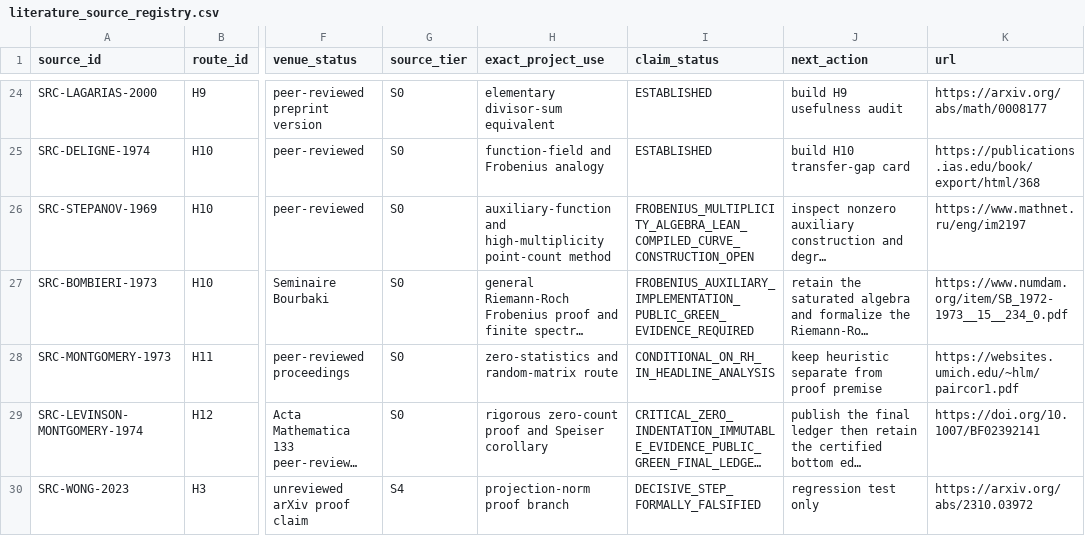
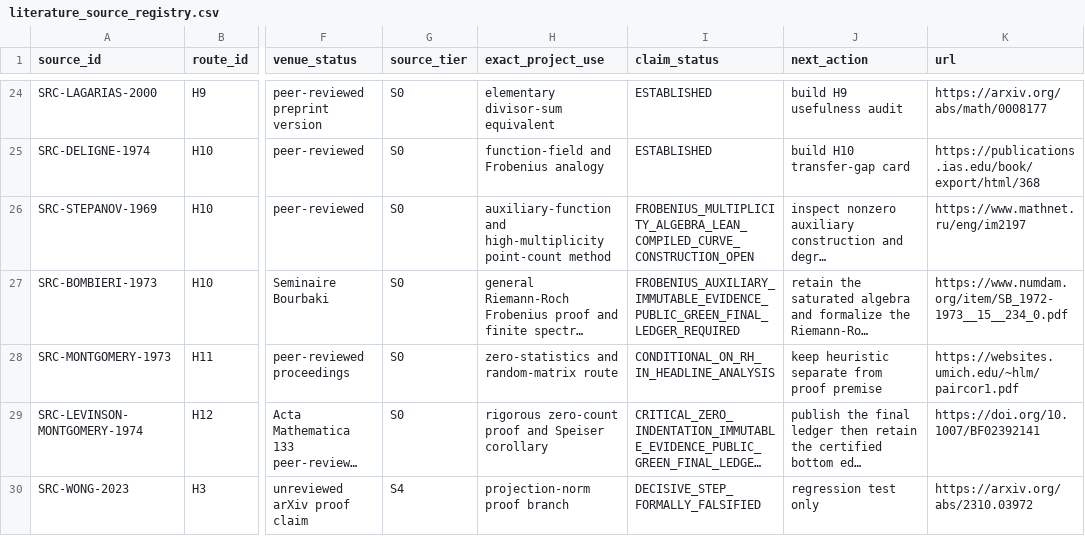
Before and after one commit to Ryugu-07/lean-lab-rh, a CSV file: research/literature_source_registry.csv, drawn as a sheet; only a part is shown, gaps mark what is left out; long unchanged cells end in …; the diff names each change by its address in the sheet, - before the commit and + after, or states it on an @@ line.

Commit message:
close H10 Frobenius auxiliary ledger

```diff
--- a/research/literature_source_registry.csv
+++ b/research/literature_source_registry.csv
-I27 (claim_status): FROBENIUS_AUXILIARY_IMPLEMENTATION_PUBLIC_GREEN_EVIDENCE_REQUIRED
+I27 (claim_status): FROBENIUS_AUXILIARY_IMMUTABLE_EVIDENCE_PUBLIC_GREEN_FINAL_LEDGER_REQUIRED
```
Also changed, not shown: 7 other files.
